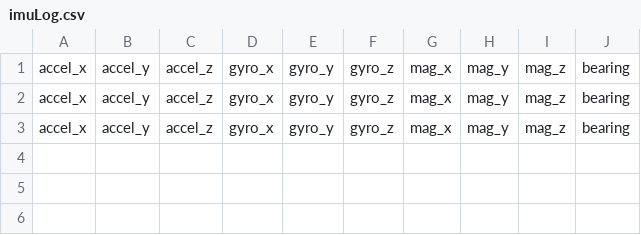
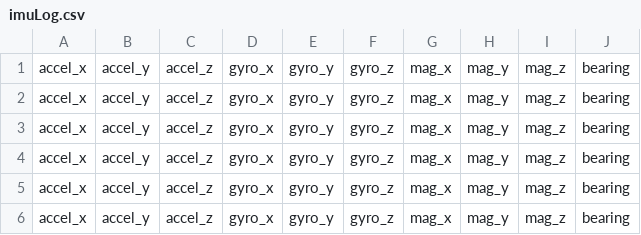
Before and after one commit to jamesjiang81/mrover-workspace, a CSV file: imuLog.csv, drawn as a sheet; the diff names each change by its address in the sheet, - before the commit and + after, or states it on an @@ line.

```diff
--- a/imuLog.csv
+++ b/imuLog.csv
+row 4: accel_x | accel_y | accel_z | gyro_x | gyro_y | gyro_z | mag_x | mag_y | mag_z | bearing
+row 5: accel_x | accel_y | accel_z | gyro_x | gyro_y | gyro_z | mag_x | mag_y | mag_z | bearing
+row 6: accel_x | accel_y | accel_z | gyro_x | gyro_y | gyro_z | mag_x | mag_y | mag_z | bearing
```
Also changed, not shown: gpsLog.csv, 7 other files.
